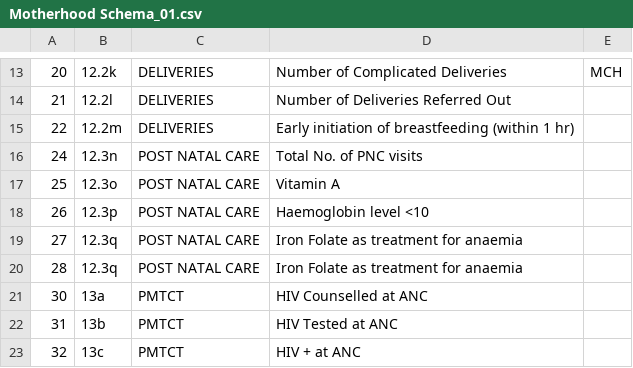
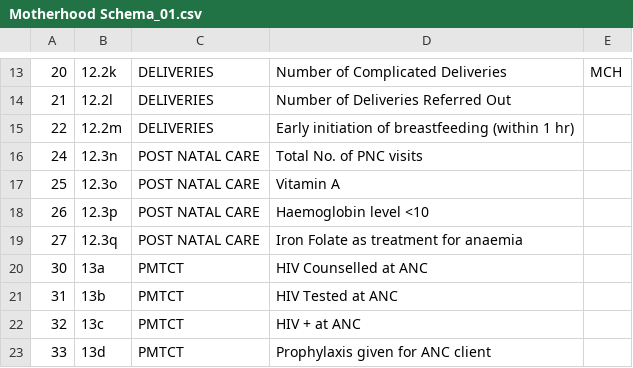
Before and after one commit to mattmalcher/Healthcare-Data-Processing, a CSV file: Schema/Motherhood Schema_01.csv, drawn as a sheet; only a part is shown, gaps mark what is left out; the shorter side is filled out with more unchanged rows.

Commit message:
Removed Blank Line from Motherhood Schema Added fuzzy matching for region clinic to extract clinic data

```diff
--- a/Schema/Motherhood Schema_01.csv
+++ b/Schema/Motherhood Schema_01.csv
@@ -19,3 +19,2 @@
 27,12.3q,POST NATAL CARE,Iron Folate as treatment for anaemia,
-28,12.3q,POST NATAL CARE,Iron Folate as treatment for anaemia,
 30,13a,PMTCT,HIV Counselled at ANC,
```
Also changed, not shown: 2 other files.
